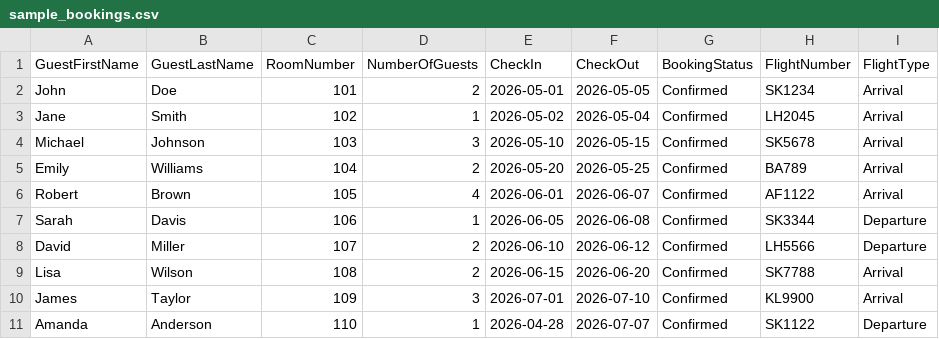
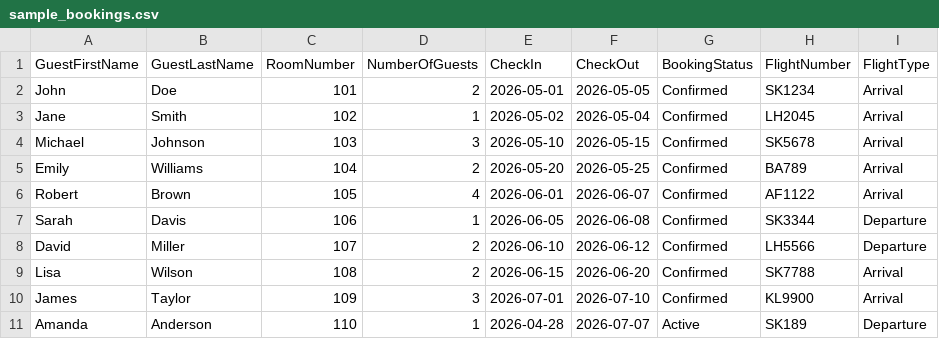
Before and after one commit to roni-jouma-forefront/CiP-25-DashyBoard, a CSV file: backend/data/sample_bookings.csv, drawn as a sheet.

```diff
--- a/backend/data/sample_bookings.csv
+++ b/backend/data/sample_bookings.csv
@@ -10,2 +10,2 @@ Lisa,Wilson,108,2,2026-06-15,2026-06-20,Confirmed,SK7788,Arrival
 James,Taylor,109,3,2026-07-01,2026-07-10,Confirmed,KL9900,Arrival
-Amanda,Anderson,110,1,2026-04-28,2026-07-07,Confirmed,SK1122,Departure
+Amanda,Anderson,110,1,2026-04-28,2026-07-07,Active,SK189,Departure
```
Also changed, not shown: 1 other file.
